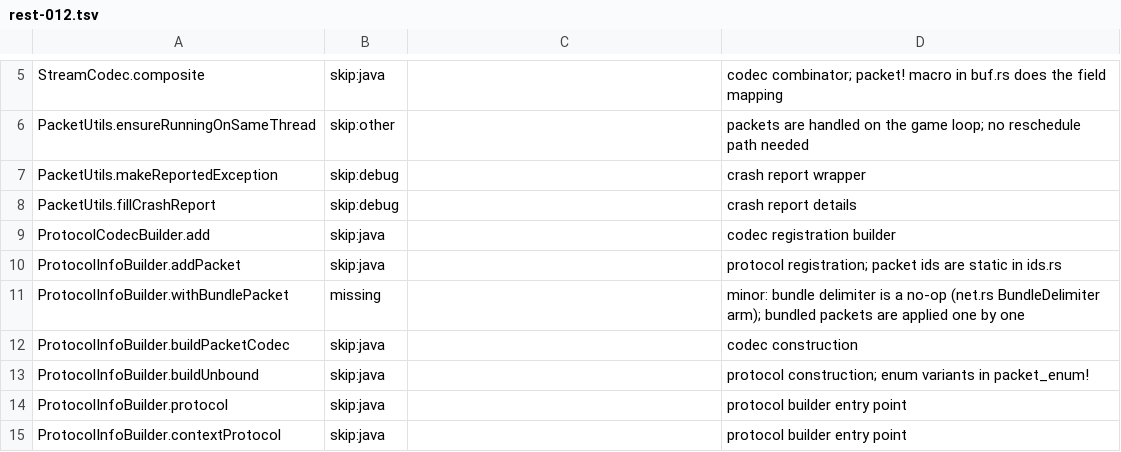
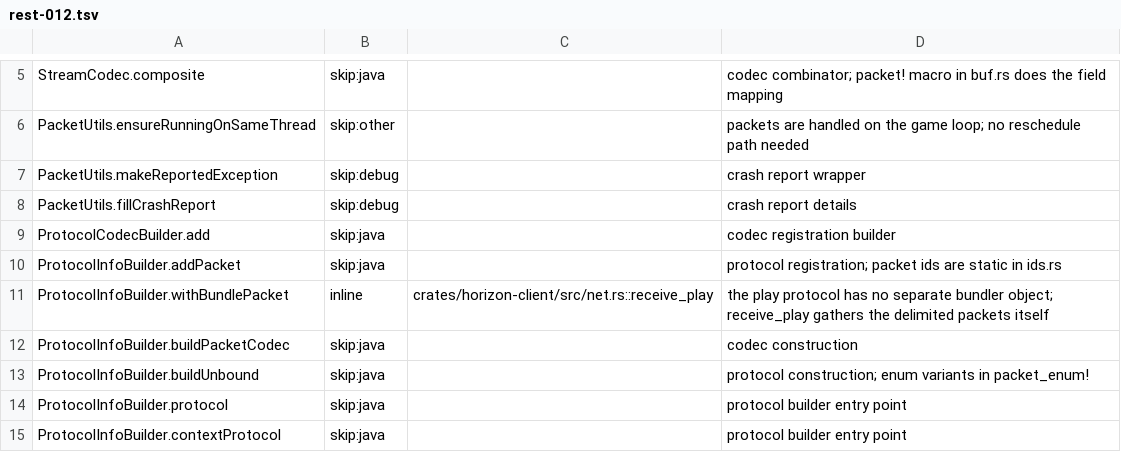
Before and after one commit to 0CYBER/horizon-free, a TSV file: tools/port_map/rest-012.tsv, drawn as a sheet; only a part is shown, gaps mark what is left out.

```diff
--- a/tools/port_map/rest-012.tsv
+++ b/tools/port_map/rest-012.tsv
@@ -10,3 +10,3 @@ ProtocolCodecBuilder.add	skip:java		codec registration builder
 ProtocolInfoBuilder.addPacket	skip:java		protocol registration; packet ids are static in ids.rs
-ProtocolInfoBuilder.withBundlePacket	missing		minor: bundle delimiter is a no-op (net.rs BundleDelimiter arm); bundled packets are applied one by one
+ProtocolInfoBuilder.withBundlePacket	inline	crates/horizon-client/src/net.rs::receive_play	the play protocol has no separate bundler object; receive_play gathers the delimited packets itself
 ProtocolInfoBuilder.buildPacketCodec	skip:java		codec construction
```
Also changed, not shown: tools/port_map/rest-010.tsv, 7 other files.
